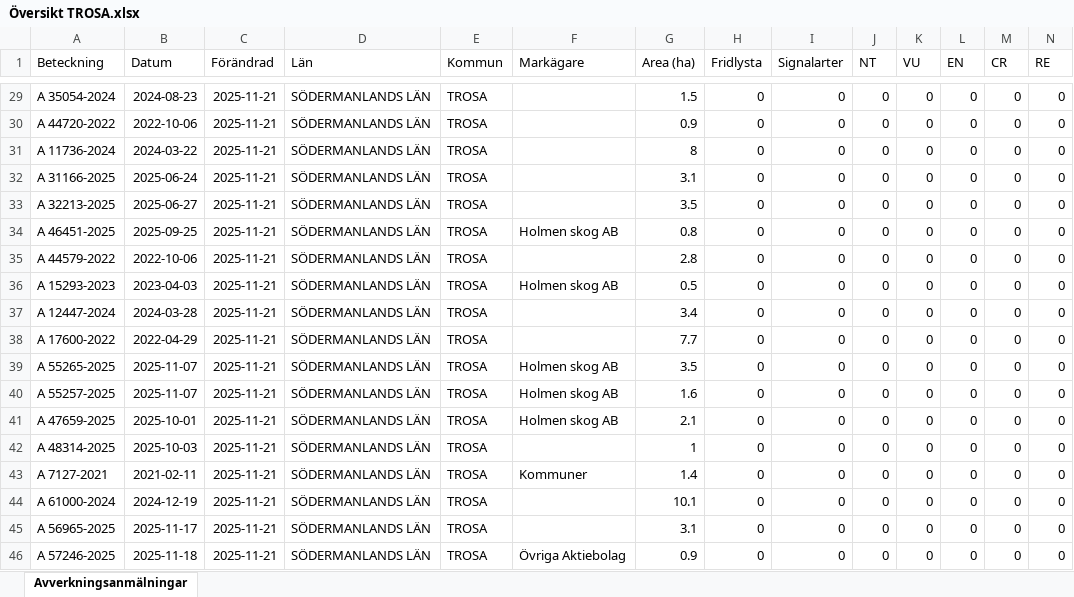
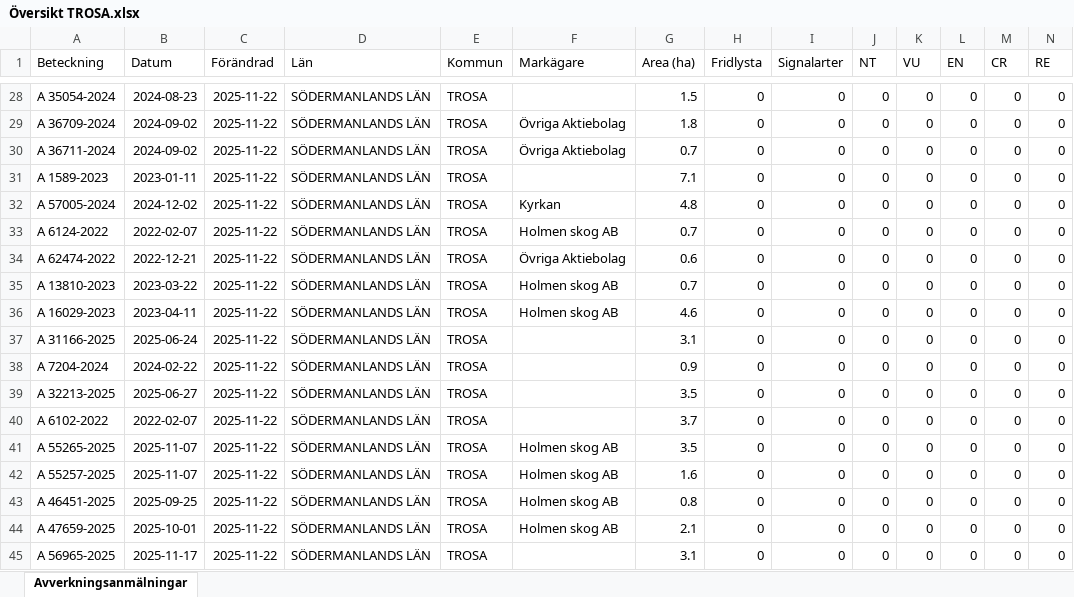
Before and after one commit to klasma/Logging_0488, an Excel workbook: Översikt TROSA.xlsx, sheet Avverkningsanmälningar, drawn as a sheet; only a part is shown, gaps mark what is left out; values as stored, in another font and other column widths than the file's, no borders; removed rows and columns are numbered as before the commit, all else as after; rows hold the shown columns only; the diff covers the shown part only; the diff names each change by its address in the sheet, - before the commit and + after, or states it on an @@ line.

```diff
--- a/Översikt TROSA.xlsx (sheet Avverkningsanmälningar)
+++ b/Översikt TROSA.xlsx (sheet Avverkningsanmälningar)
-C28:C29 (Förändrad): 2025-11-21
+C28:C29 (Förändrad): 2025-11-22
-A29 (Beteckning): A 44720-2022
+A29 (Beteckning): A 36709-2024
-B29 (Datum): 2022-10-06
+B29 (Datum): 2024-09-02
-F29 (Markägare): (empty)
+F29 (Markägare): Övriga Aktiebolag
-G29 (Area (ha)): 0.9
+G29 (Area (ha)): 1.8
+row 30: A 36711-2024 | 2024-09-02 | 2025-11-22 | SÖDERMANLANDS LÄN | TROSA | Övriga Aktiebolag | 0.7 | 0 | 0 | 0 | 0 | 0 | 0 | 0
-A31 (Beteckning): A 11736-2024
+A31 (Beteckning): A 1589-2023
-B31 (Datum): 2024-03-22
+B31 (Datum): 2023-01-11
-C31 (Förändrad): 2025-11-21
+C31 (Förändrad): 2025-11-22
-G31 (Area (ha)): 8
+G31 (Area (ha)): 7.1
+row 32: A 57005-2024 | 2024-12-02 | 2025-11-22 | SÖDERMANLANDS LÄN | TROSA | Kyrkan | 4.8 | 0 | 0 | 0 | 0 | 0 | 0 | 0
+row 33: A 6124-2022 | 2022-02-07 | 2025-11-22 | SÖDERMANLANDS LÄN | TROSA | Holmen skog AB | 0.7 | 0 | 0 | 0 | 0 | 0 | 0 | 0
+row 34: A 62474-2022 | 2022-12-21 | 2025-11-22 | SÖDERMANLANDS LÄN | TROSA | Övriga Aktiebolag | 0.6 | 0 | 0 | 0 | 0 | 0 | 0 | 0
+row 35: A 13810-2023 | 2023-03-22 | 2025-11-22 | SÖDERMANLANDS LÄN | TROSA | Holmen skog AB | 0.7 | 0 | 0 | 0 | 0 | 0 | 0 | 0
+row 36: A 16029-2023 | 2023-04-11 | 2025-11-22 | SÖDERMANLANDS LÄN | TROSA | Holmen skog AB | 4.6 | 0 | 0 | 0 | 0 | 0 | 0 | 0
-C37 (Förändrad): 2025-11-21
+C37 (Förändrad): 2025-11-22
+row 38: A 7204-2024 | 2024-02-22 | 2025-11-22 | SÖDERMANLANDS LÄN | TROSA |  | 0.9 | 0 | 0 | 0 | 0 | 0 | 0 | 0
-C39 (Förändrad): 2025-11-21
+C39 (Förändrad): 2025-11-22
-row 34: A 46451-2025 | 2025-09-25 | 2025-11-21 | SÖDERMANLANDS LÄN | TROSA | Holmen skog AB | 0.8 | 0 | 0 | 0 | 0 | 0 | 0 | 0
-row 35: A 44579-2022 | 2022-10-06 | 2025-11-21 | SÖDERMANLANDS LÄN | TROSA |  | 2.8 | 0 | 0 | 0 | 0 | 0 | 0 | 0
-row 36: A 15293-2023 | 2023-04-03 | 2025-11-21 | SÖDERMANLANDS LÄN | TROSA | Holmen skog AB | 0.5 | 0 | 0 | 0 | 0 | 0 | 0 | 0
-row 37: A 12447-2024 | 2024-03-28 | 2025-11-21 | SÖDERMANLANDS LÄN | TROSA |  | 3.4 | 0 | 0 | 0 | 0 | 0 | 0 | 0
-A40 (Beteckning): A 17600-2022
+A40 (Beteckning): A 6102-2022
-B40 (Datum): 2022-04-29
+B40 (Datum): 2022-02-07
-C40:C42 (Förändrad): 2025-11-21
+C40:C42 (Förändrad): 2025-11-22
-G40 (Area (ha)): 7.7
+G40 (Area (ha)): 3.7
+row 43: A 46451-2025 | 2025-09-25 | 2025-11-22 | SÖDERMANLANDS LÄN | TROSA | Holmen skog AB | 0.8 | 0 | 0 | 0 | 0 | 0 | 0 | 0
-C44 (Förändrad): 2025-11-21
+C44 (Förändrad): 2025-11-22
-row 42: A 48314-2025 | 2025-10-03 | 2025-11-21 | SÖDERMANLANDS LÄN | TROSA |  | 1 | 0 | 0 | 0 | 0 | 0 | 0 | 0
-row 43: A 7127-2021 | 2021-02-11 | 2025-11-21 | SÖDERMANLANDS LÄN | TROSA | Kommuner | 1.4 | 0 | 0 | 0 | 0 | 0 | 0 | 0
-row 44: A 61000-2024 | 2024-12-19 | 2025-11-21 | SÖDERMANLANDS LÄN | TROSA |  | 10.1 | 0 | 0 | 0 | 0 | 0 | 0 | 0
-C45 (Förändrad): 2025-11-21
+C45 (Förändrad): 2025-11-22
-row 46: A 57246-2025 | 2025-11-18 | 2025-11-21 | SÖDERMANLANDS LÄN | TROSA | Övriga Aktiebolag | 0.9 | 0 | 0 | 0 | 0 | 0 | 0 | 0
```
Also changed, not shown: 13 added rows, 13 removed rows and 95 edited cells elsewhere in this sheet, artfynd/A 11123-2023 artfynd.xlsx, artfynd/A 13760-2022 artfynd.xlsx, 44 other files.
